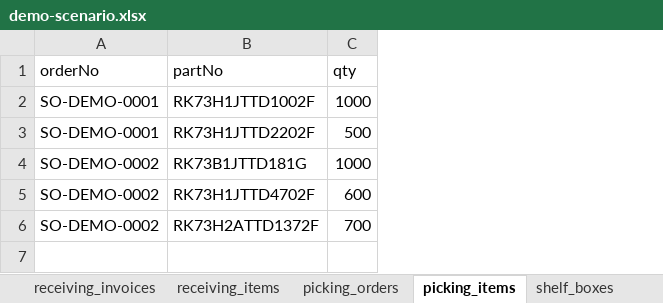
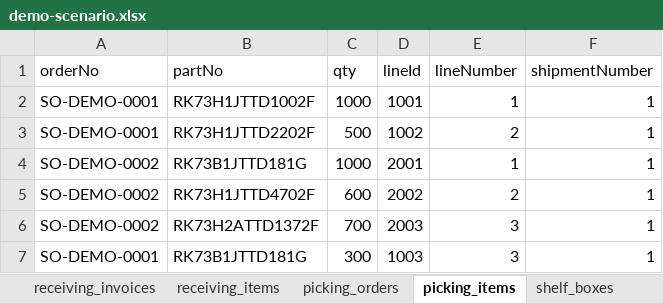
Before and after one commit to hktuto/docpal-pda, an Excel workbook: new_seed/demo-scenario.xlsx, sheet picking_items, drawn as a sheet; values as stored, in another font and other column widths than the file's, no borders; the diff names each change by its address in the sheet, - before the commit and + after, or states it on an @@ line.

Commit message:
picking_items line ids + sync_events table-change feed
- picking_items: add line_id / line_number / shipment_number (required on
  ingest, reconciled by part_no) and backend-maintained line status
  (pending/picked); surfaced on PDA picking detail + scan pages and the
  admin order detail; seed workbook + generator updated
- sync_events: trigger-written table-change feed for the external sync
  service — sync_events_notify() on every business table, only commits by
  the warehouse role recorded (warehouse_sync skipped, breaking the
  circular-event loop), seed/reset suppressed via app.sync_events_off
- GET /sync-events?since= poll endpoint; warehouse_sync role created in
  the migration + prod compose init script (SYNC_DB_PASSWORD)
- docs: sync event catalog, schema tables, ingest payload notes

```diff
--- a/new_seed/demo-scenario.xlsx (sheet picking_items)
+++ b/new_seed/demo-scenario.xlsx (sheet picking_items)
+column D (lineId), rows 2-6: 1001 | 1002 | 2001 | 2002 | 2003
+column E (lineNumber), rows 2-6: 1 | 2 | 1 | 2 | 3
+column F (shipmentNumber), rows 2-6: all 1
+row 7: SO-DEMO-0001 | RK73B1JTTD181G | 300 | 1003 | 3 | 1
```
Also changed, not shown: sheet shelf_stock, 41 other files.
